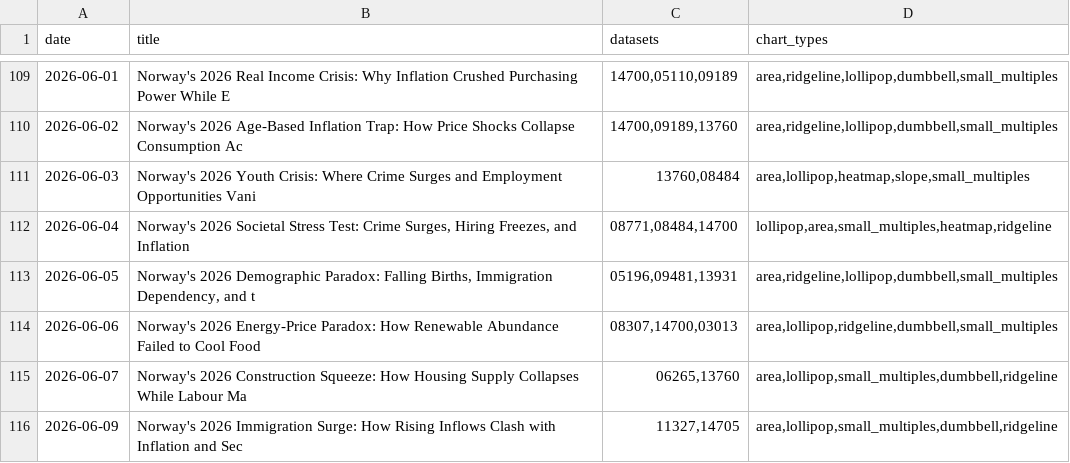
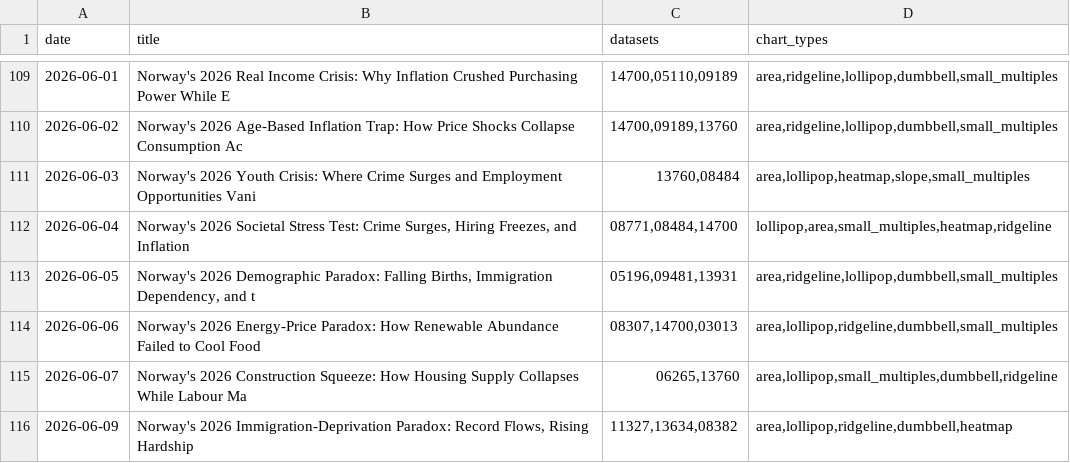
Before and after one commit to simbje/simbje.github.io, a CSV file: ssb-daily/posts/_topic_index.csv, drawn as a sheet; only a part is shown, gaps mark what is left out.

```diff
--- a/ssb-daily/posts/_topic_index.csv
+++ b/ssb-daily/posts/_topic_index.csv
@@ -115,2 +115,2 @@
 "2026-06-07","Norway's 2026 Construction Squeeze: How Housing Supply Collapses While Labour Ma","06265,13760","area,lollipop,small_multiples,dumbbell,ridgeline"
-"2026-06-09","Norway's 2026 Immigration Surge: How Rising Inflows Clash with Inflation and Sec","11327,14705","area,lollipop,small_multiples,dumbbell,ridgeline"
+"2026-06-09","Norway's 2026 Immigration-Deprivation Paradox: Record Flows, Rising Hardship","11327,13634,08382","area,lollipop,ridgeline,dumbbell,heatmap"
```
Also changed, not shown: 10 other files.
